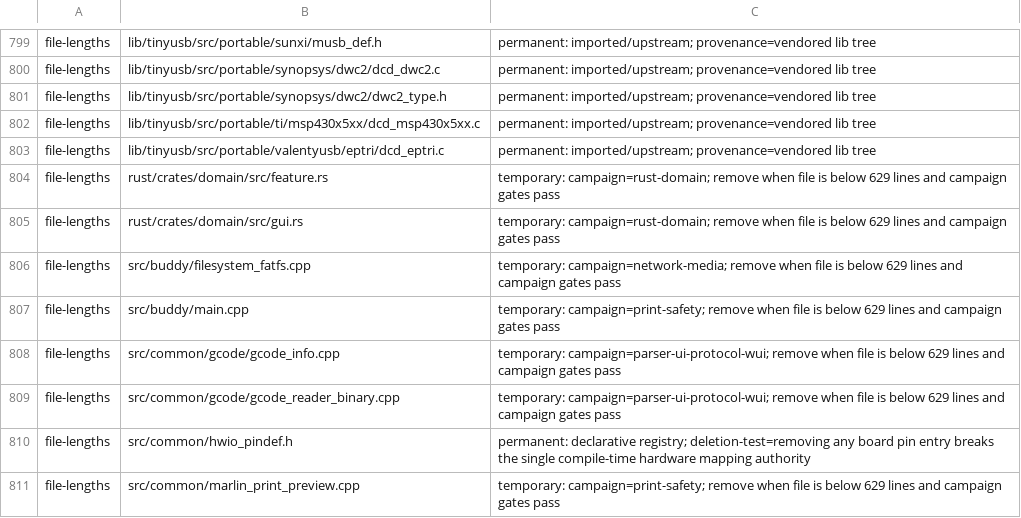
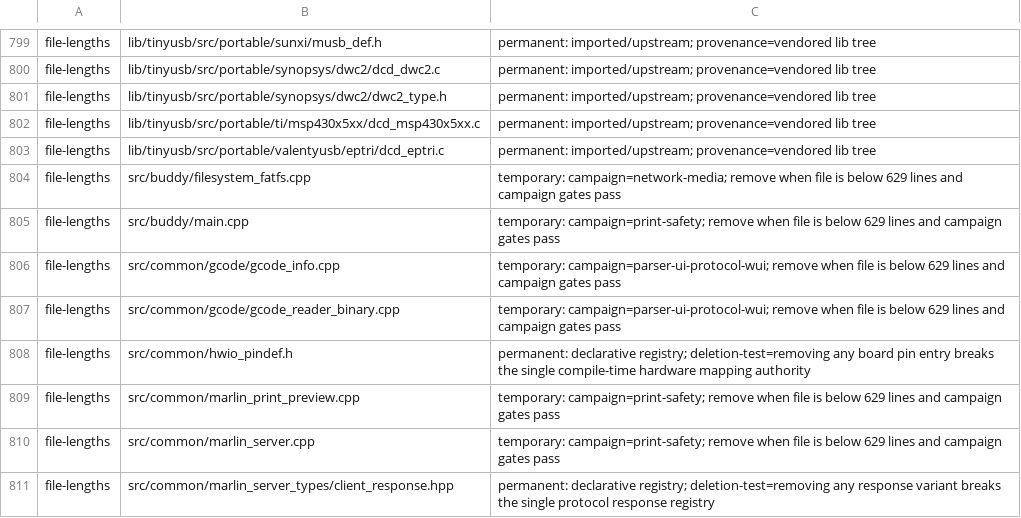
Before and after one commit to pRizz/Prusa-Firmware-Buddy, a TSV file: .bright-builds-rules-checks.tsv, drawn as a sheet; only a part is shown, gaps mark what is left out; the shorter side is filled out with more unchanged rows; the diff names each change by its address in the sheet, - before the commit and + after, or states it on an @@ line.

Commit message:
refactor(40-02): extract feature and GUI tests
- keep feature and GUI production APIs unchanged
- move cfg(test) suites into private child modules
- retire both temporary file-length exceptions after all split files fall below the threshold

```diff
--- a/.bright-builds-rules-checks.tsv
+++ b/.bright-builds-rules-checks.tsv
-row 804: file-lengths | rust/crates/domain/src/feature.rs | temporary: campaign=rust-domain; remove when file is below 629 lines and campaign gates pass
-row 805: file-lengths | rust/crates/domain/src/gui.rs | temporary: campaign=rust-domain; remove when file is below 629 lines and campaign gates pass
```
Also changed, not shown: 4 other files.
